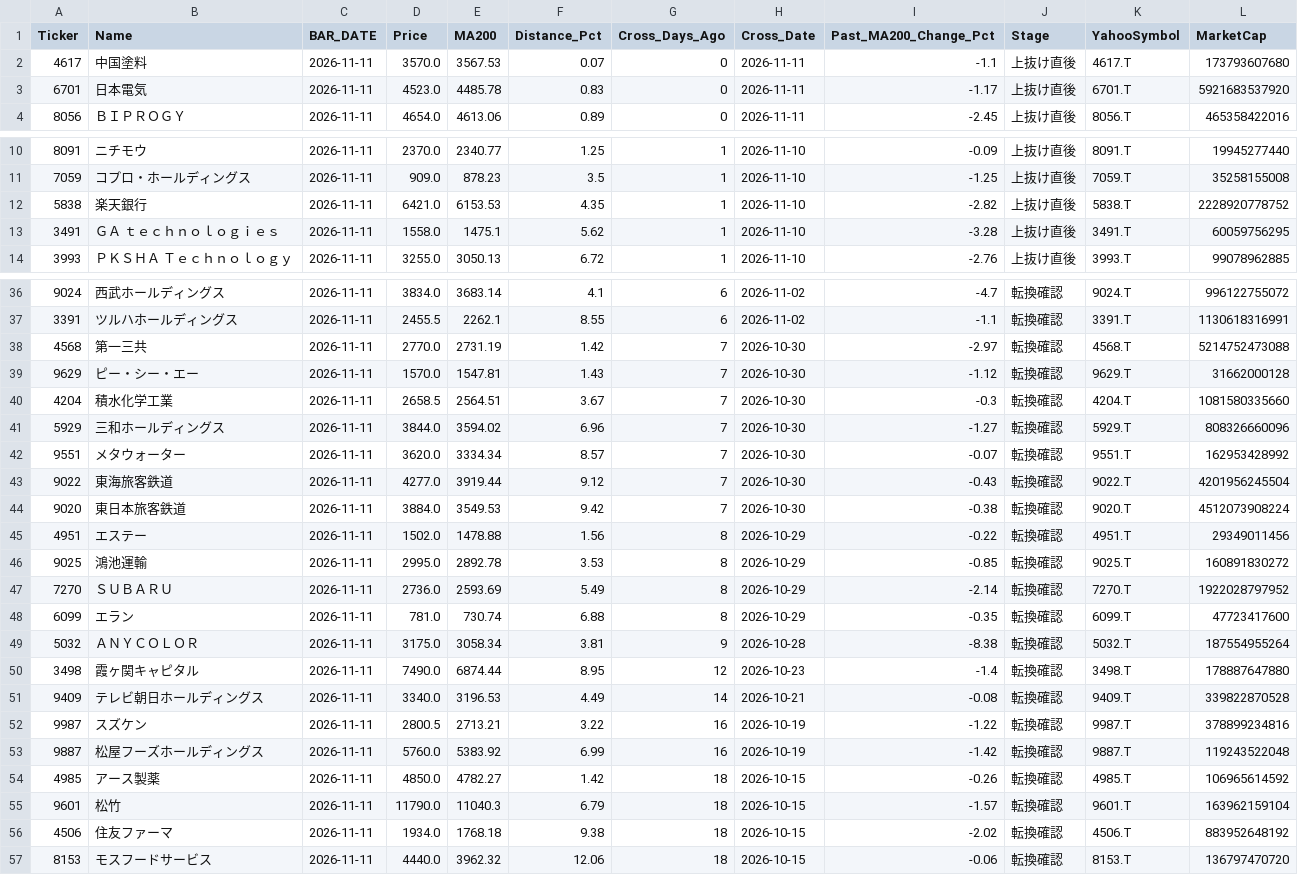
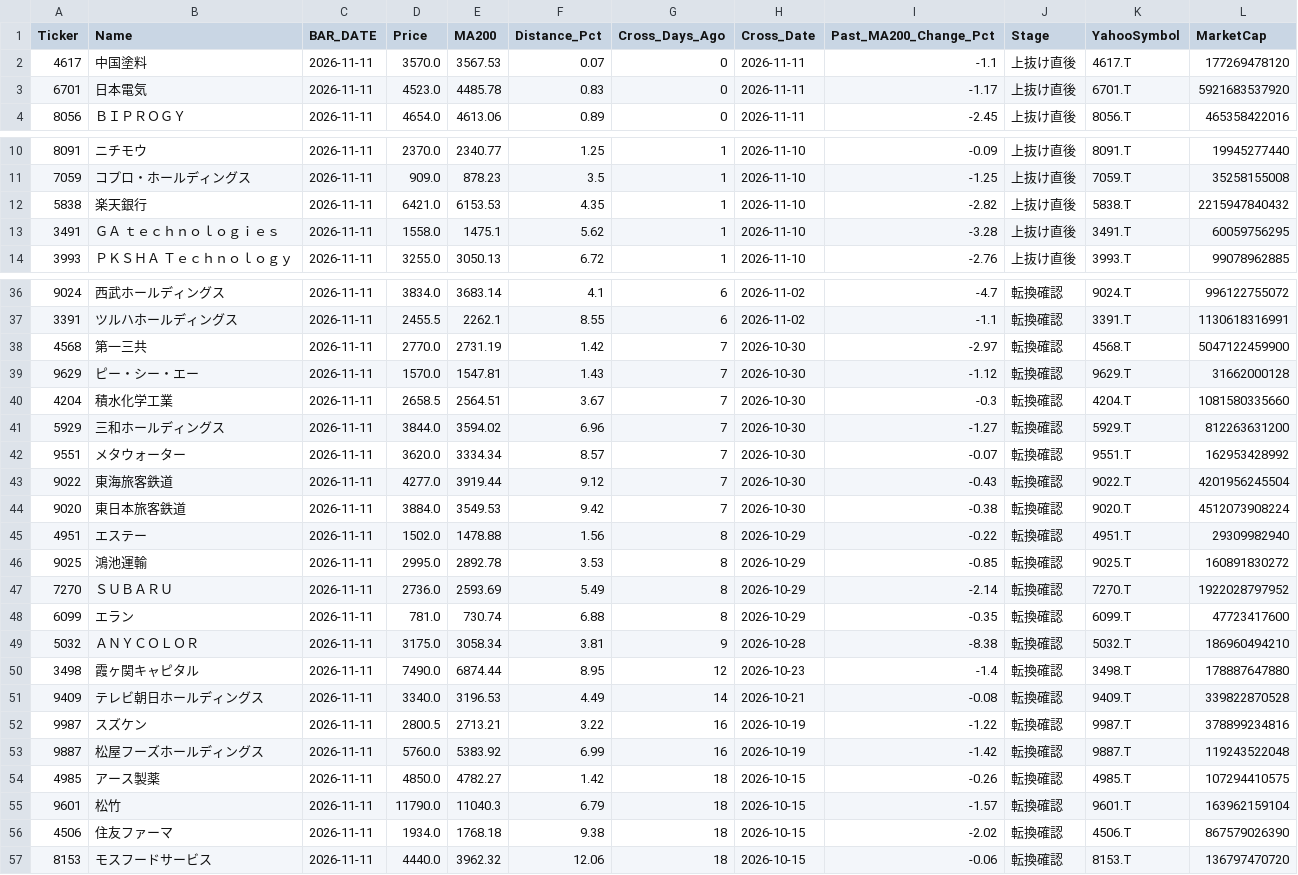
Before and after one commit to caboten-eng/my-trading-terminal, a CSV file: results/ma200_jp.csv, drawn as a sheet; only a part is shown, gaps mark what is left out; the diff covers the shown part only.

```diff
--- a/results/ma200_jp.csv
+++ b/results/ma200_jp.csv
@@ -1,3 +1,3 @@
 Ticker,Name,BAR_DATE,Price,MA200,Distance_Pct,Cross_Days_Ago,Cross_Date,Past_MA200_Change_Pct,Stage,YahooSymbol,MarketCap
-4617,中国塗料,2026-11-11,3570.0,3567.53,0.07,0,2026-11-11,-1.1,上抜け直後,4617.T,173793607680
+4617,中国塗料,2026-11-11,3570.0,3567.53,0.07,0,2026-11-11,-1.1,上抜け直後,4617.T,177269478120
 6701,日本電気,2026-11-11,4523.0,4485.78,0.83,0,2026-11-11,-1.17,上抜け直後,6701.T,5921683537920
@@ -11,3 +11,3 @@
 7059,コプロ・ホールディングス,2026-11-11,909.0,878.23,3.5,1,2026-11-10,-1.25,上抜け直後,7059.T,35258155008
-5838,楽天銀行,2026-11-11,6421.0,6153.53,4.35,1,2026-11-10,-2.82,上抜け直後,5838.T,2228920778752
+5838,楽天銀行,2026-11-11,6421.0,6153.53,4.35,1,2026-11-10,-2.82,上抜け直後,5838.T,2215947840432
 3491,ＧＡ　ｔｅｃｈｎｏｌｏｇｉｅｓ,2026-11-11,1558.0,1475.1,5.62,1,2026-11-10,-3.28,上抜け直後,3491.T,60059756295
@@ -37,6 +37,6 @@
 3391,ツルハホールディングス,2026-11-11,2455.5,2262.1,8.55,6,2026-11-02,-1.1,転換確認,3391.T,1130618316991
-4568,第一三共,2026-11-11,2770.0,2731.19,1.42,7,2026-10-30,-2.97,転換確認,4568.T,5214752473088
+4568,第一三共,2026-11-11,2770.0,2731.19,1.42,7,2026-10-30,-2.97,転換確認,4568.T,5047122459900
 9629,ピー・シー・エー,2026-11-11,1570.0,1547.81,1.43,7,2026-10-30,-1.12,転換確認,9629.T,31662000128
 4204,積水化学工業,2026-11-11,2658.5,2564.51,3.67,7,2026-10-30,-0.3,転換確認,4204.T,1081580335660
-5929,三和ホールディングス,2026-11-11,3844.0,3594.02,6.96,7,2026-10-30,-1.27,転換確認,5929.T,808326660096
+5929,三和ホールディングス,2026-11-11,3844.0,3594.02,6.96,7,2026-10-30,-1.27,転換確認,5929.T,812263631200
 9551,メタウォーター,2026-11-11,3620.0,3334.34,8.57,7,2026-10-30,-0.07,転換確認,9551.T,162953428992
@@ -44,3 +44,3 @@
 9020,東日本旅客鉄道,2026-11-11,3884.0,3549.53,9.42,7,2026-10-30,-0.38,転換確認,9020.T,4512073908224
-4951,エステー,2026-11-11,1502.0,1478.88,1.56,8,2026-10-29,-0.22,転換確認,4951.T,29349011456
+4951,エステー,2026-11-11,1502.0,1478.88,1.56,8,2026-10-29,-0.22,転換確認,4951.T,29309982940
 9025,鴻池運輸,2026-11-11,2995.0,2892.78,3.53,8,2026-10-29,-0.85,転換確認,9025.T,160891830272
@@ -48,3 +48,3 @@
 6099,エラン,2026-11-11,781.0,730.74,6.88,8,2026-10-29,-0.35,転換確認,6099.T,47723417600
-5032,ＡＮＹＣＯＬＯＲ,2026-11-11,3175.0,3058.34,3.81,9,2026-10-28,-8.38,転換確認,5032.T,187554955264
+5032,ＡＮＹＣＯＬＯＲ,2026-11-11,3175.0,3058.34,3.81,9,2026-10-28,-8.38,転換確認,5032.T,186960494210
 3498,霞ヶ関キャピタル,2026-11-11,7490.0,6874.44,8.95,12,2026-10-23,-1.4,転換確認,3498.T,178887647880
@@ -53,5 +53,5 @@
 9887,松屋フーズホールディングス,2026-11-11,5760.0,5383.92,6.99,16,2026-10-19,-1.42,転換確認,9887.T,119243522048
-4985,アース製薬,2026-11-11,4850.0,4782.27,1.42,18,2026-10-15,-0.26,転換確認,4985.T,106965614592
+4985,アース製薬,2026-11-11,4850.0,4782.27,1.42,18,2026-10-15,-0.26,転換確認,4985.T,107294410575
 9601,松竹,2026-11-11,11790.0,11040.3,6.79,18,2026-10-15,-1.57,転換確認,9601.T,163962159104
-4506,住友ファーマ,2026-11-11,1934.0,1768.18,9.38,18,2026-10-15,-2.02,転換確認,4506.T,883952648192
+4506,住友ファーマ,2026-11-11,1934.0,1768.18,9.38,18,2026-10-15,-2.02,転換確認,4506.T,867579026390
 8153,モスフードサービス,2026-11-11,4440.0,3962.32,12.06,18,2026-10-15,-0.06,転換確認,8153.T,136797470720
```
Also changed, not shown: 1 edited cell elsewhere in this file, 1 other file.
